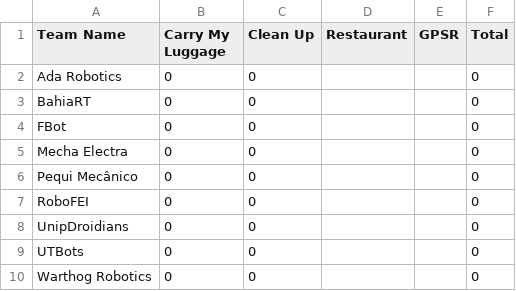
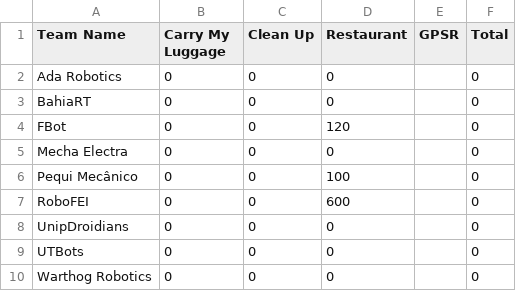
Before and after one commit to RoboCupAtHomeLatinAmerica/2025_Vitoria, a CSV file: csv/score/stage2.csv, drawn as a sheet.

Commit message:
Update stage2.csv

```diff
--- a/csv/score/stage2.csv
+++ b/csv/score/stage2.csv
@@ -1,10 +1,10 @@
 Team Name         ,Carry My Luggage ,Clean Up	,Restaurant	,GPSR ,Total
-Ada Robotics	    ,0 ,0 , , ,0
-BahiaRT	          ,0 ,0 , , ,0
-FBot	            ,0 ,0 , , ,0
-Mecha Electra	    ,0 ,0 , , ,0
-Pequi Mecânico	  ,0 ,0 , , ,0
-RoboFEI	          ,0 ,0 , , ,0
-UnipDroidians	    ,0 ,0 , , ,0
-UTBots	          ,0 ,0 , , ,0
-Warthog Robotics	,0 ,0 , , ,0
+Ada Robotics	    ,0 ,0 ,   0, ,0
+BahiaRT	          ,0 ,0 ,   0, ,0
+FBot	            ,0 ,0 , 120, ,0
+Mecha Electra	    ,0 ,0 ,   0, ,0
+Pequi Mecânico	  ,0 ,0 , 100, ,0
+RoboFEI	          ,0 ,0 , 600, ,0
+UnipDroidians	    ,0 ,0 ,   0, ,0
+UTBots	          ,0 ,0 ,   0, ,0
+Warthog Robotics	,0 ,0 ,   0, ,0
```
